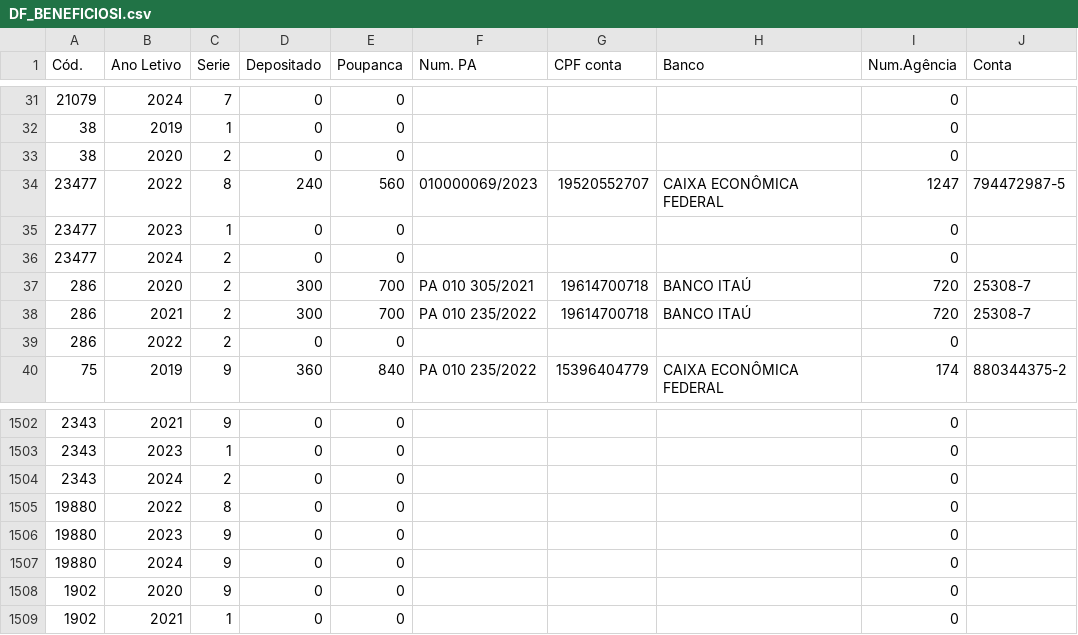
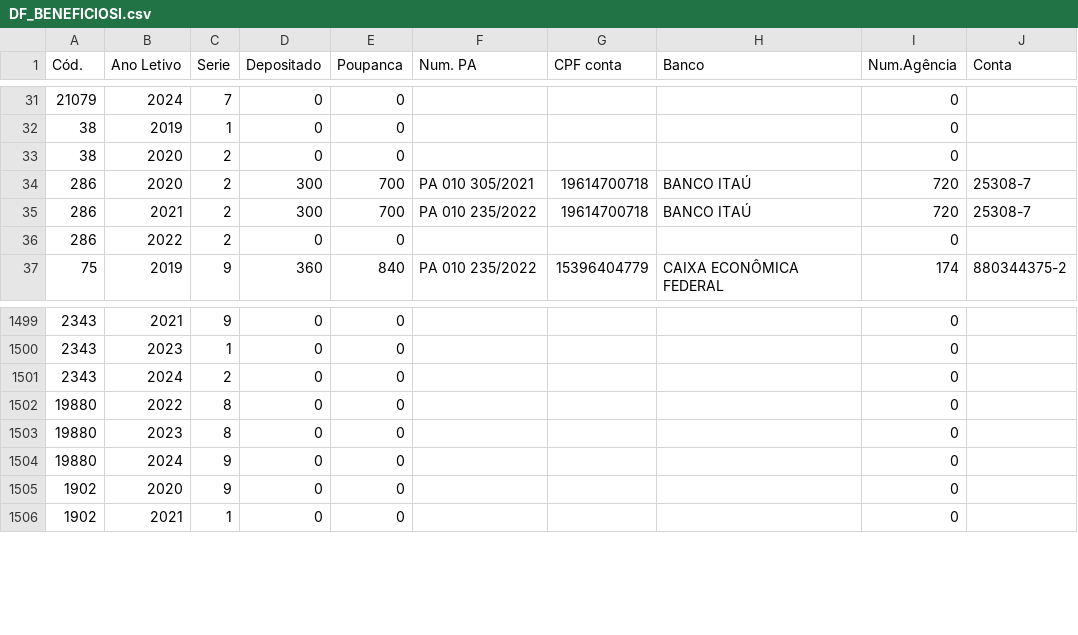
Before and after one commit to DesenvCaeta/DesenvCaeta, a CSV file: DF_BENEFICIOSI.csv, drawn as a sheet; only a part is shown, gaps mark what is left out.

```diff
--- a/DF_BENEFICIOSI.csv
+++ b/DF_BENEFICIOSI.csv
@@ -33,5 +33,2 @@ Cód.,Ano Letivo,Serie,Depositado,Poupanca,Num. PA,CPF conta,Banco,Num.Agência,
 38,2020,2,0,0,,,,0,
-23477,2022,8,240,560,010000069/2023,19520552707,CAIXA ECONÔMICA FEDERAL,1247,794472987-5
-23477,2023,1,0,0,,,,0,
-23477,2024,2,0,0,,,,0,
 286,2020,2,300,700,PA 010 305/2021,19614700718,BANCO ITAÚ,720,25308-7
@@ -1505,3 +1502,3 @@ Cód.,Ano Letivo,Serie,Depositado,Poupanca,Num. PA,CPF conta,Banco,Num.Agência,
 19880,2022,8,0,0,,,,0,
-19880,2023,9,0,0,,,,0,
+19880,2023,8,0,0,,,,0,
 19880,2024,9,0,0,,,,0,
```
Also changed, not shown: DF_ALUNOS.csv, DF_BENEFICIOS.csv, 10 other files.
